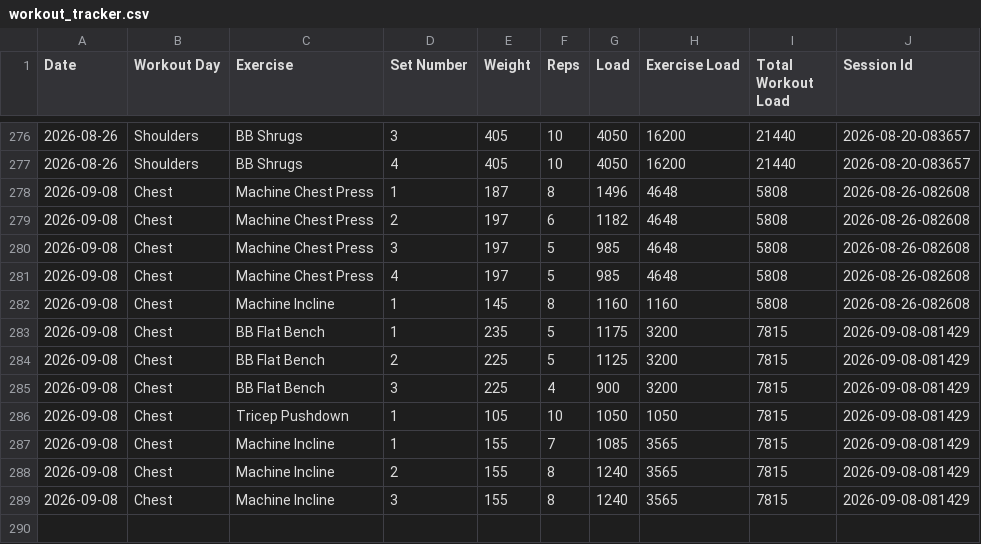
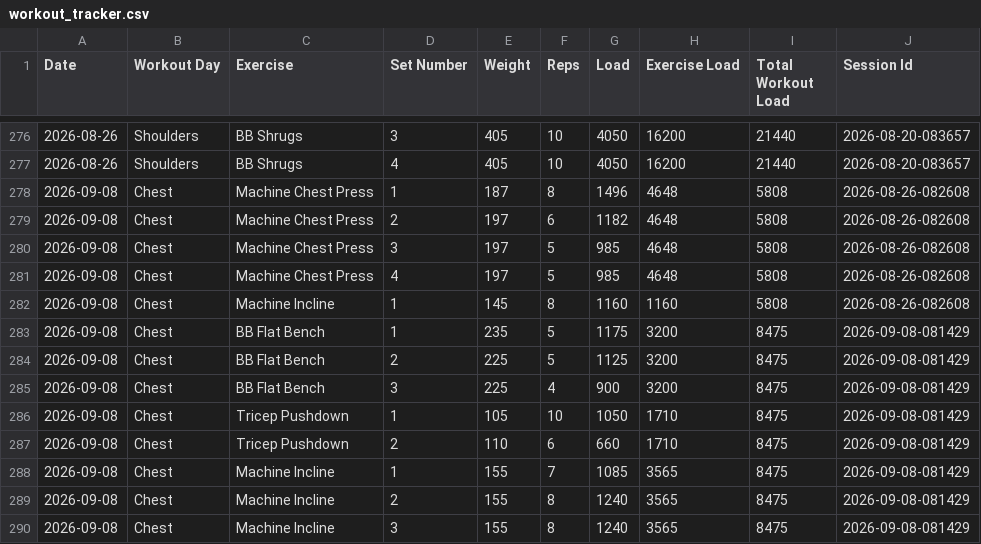
Before and after one commit to auckiefenstermacher19-cmd/Workout-Tracker-v2, a CSV file: workout_tracker.csv, drawn as a sheet; only a part is shown, gaps mark what is left out.

Commit message:
Autosave Chest — 2026-09-08

```diff
--- a/workout_tracker.csv
+++ b/workout_tracker.csv
@@ -282,8 +282,9 @@ Date,Workout Day,Exercise,Set Number,Weight,Reps,Load,Exercise Load,Total Workou
 2026-09-08,Chest,Machine Incline,1,145,8,1160,1160,5808,2026-08-26-082608
-2026-09-08,Chest,BB Flat Bench,1,235,5,1175,3200,7815,2026-09-08-081429
-2026-09-08,Chest,BB Flat Bench,2,225,5,1125,3200,7815,2026-09-08-081429
-2026-09-08,Chest,BB Flat Bench,3,225,4,900,3200,7815,2026-09-08-081429
-2026-09-08,Chest,Tricep Pushdown,1,105,10,1050,1050,7815,2026-09-08-081429
-2026-09-08,Chest,Machine Incline,1,155,7,1085,3565,7815,2026-09-08-081429
-2026-09-08,Chest,Machine Incline,2,155,8,1240,3565,7815,2026-09-08-081429
-2026-09-08,Chest,Machine Incline,3,155,8,1240,3565,7815,2026-09-08-081429
+2026-09-08,Chest,BB Flat Bench,1,235,5,1175,3200,8475,2026-09-08-081429
+2026-09-08,Chest,BB Flat Bench,2,225,5,1125,3200,8475,2026-09-08-081429
+2026-09-08,Chest,BB Flat Bench,3,225,4,900,3200,8475,2026-09-08-081429
+2026-09-08,Chest,Tricep Pushdown,1,105,10,1050,1710,8475,2026-09-08-081429
+2026-09-08,Chest,Tricep Pushdown,2,110,6,660,1710,8475,2026-09-08-081429
+2026-09-08,Chest,Machine Incline,1,155,7,1085,3565,8475,2026-09-08-081429
+2026-09-08,Chest,Machine Incline,2,155,8,1240,3565,8475,2026-09-08-081429
+2026-09-08,Chest,Machine Incline,3,155,8,1240,3565,8475,2026-09-08-081429
```
